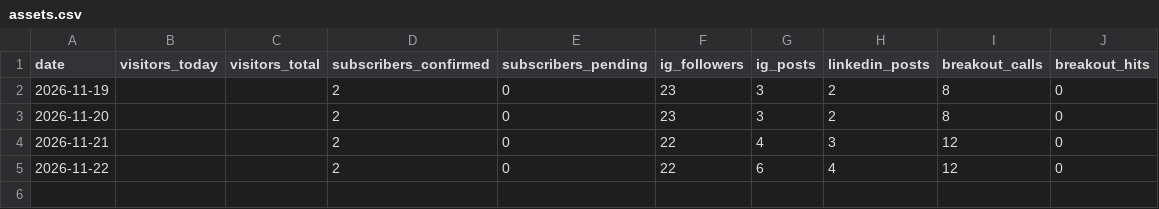
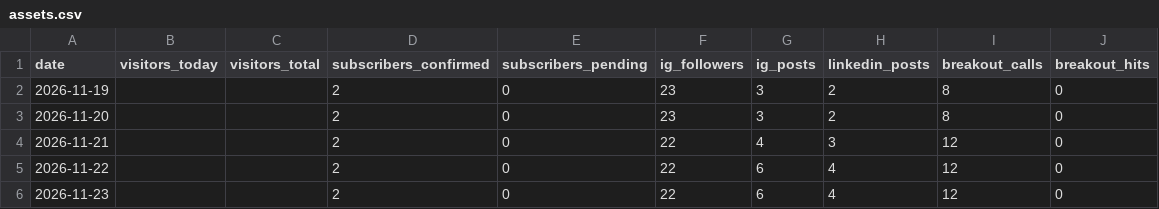
Before and after one commit to werkorea-office/kinsider-lab, a CSV file: data/assets.csv, drawn as a sheet.

```diff
--- a/data/assets.csv
+++ b/data/assets.csv
@@ -5 +5,2 @@ date,visitors_today,visitors_total,subscribers_confirmed,subscribers_pending,ig_
 2026-11-22,,,2,0,22,6,4,12,0
+2026-11-23,,,2,0,22,6,4,12,0
```
